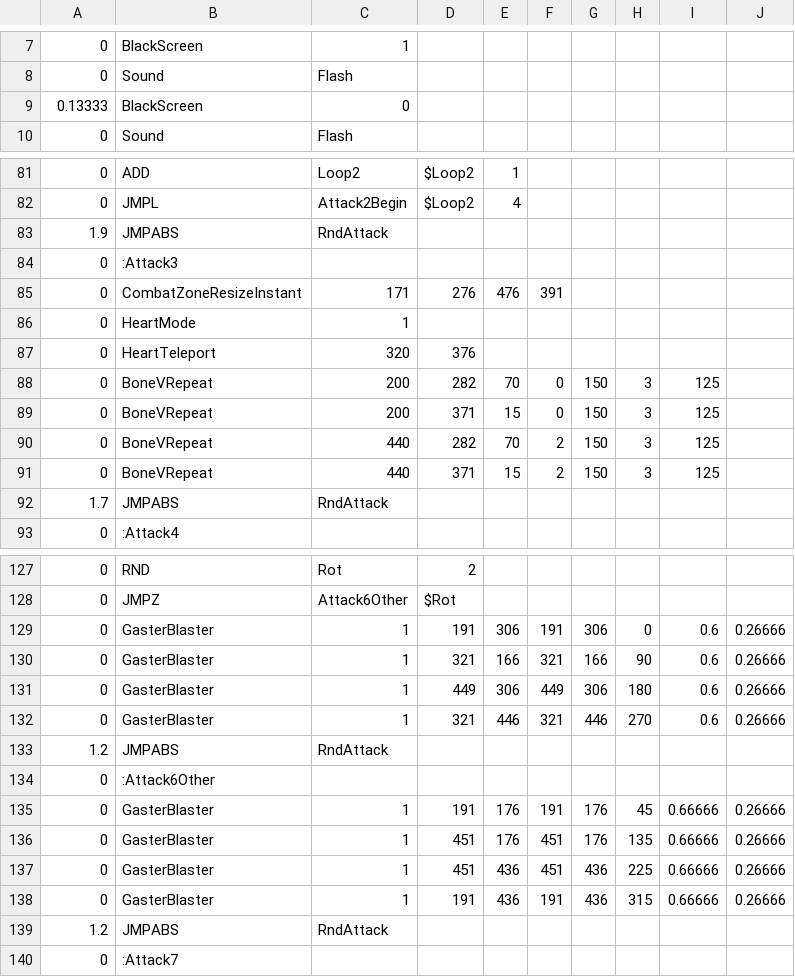
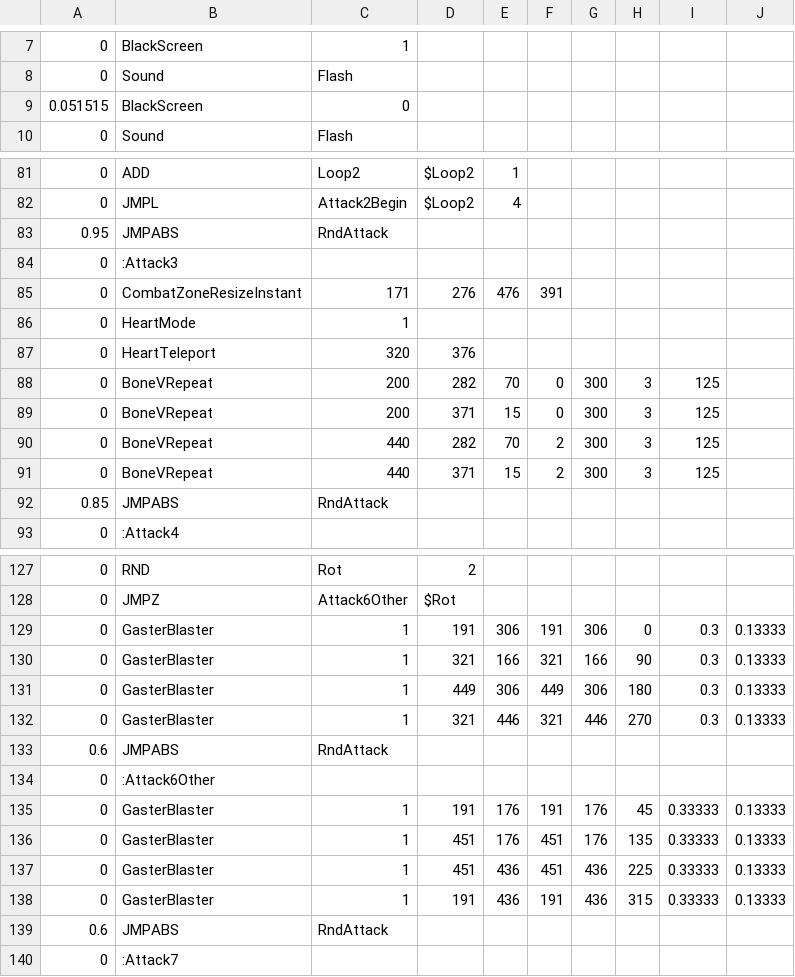
Before and after one commit to iliekchez/speedy-sans-fight, a CSV file: sans_multi3.csv, drawn as a sheet; only a part is shown, gaps mark what is left out; the diff covers the shown part only.

```diff
--- a/sans_multi3.csv
+++ b/sans_multi3.csv
@@ -8,3 +8,3 @@
 0,Sound,Flash,,,,,,,
-0.13333,BlackScreen,0,,,,,,,
+0.051515,BlackScreen,0,,,,,,,
 0,Sound,Flash,,,,,,,
@@ -82,3 +82,3 @@
 0,JMPL,Attack2Begin,$Loop2,4,,,,,
-1.9,JMPABS,RndAttack,,,,,,,
+0.95,JMPABS,RndAttack,,,,,,,
 0,:Attack3,,,,,,,,
@@ -87,7 +87,7 @@
 0,HeartTeleport,320,376,,,,,,
-0,BoneVRepeat,200,282,70,0,150,3,125,
-0,BoneVRepeat,200,371,15,0,150,3,125,
-0,BoneVRepeat,440,282,70,2,150,3,125,
-0,BoneVRepeat,440,371,15,2,150,3,125,
-1.7,JMPABS,RndAttack,,,,,,,
+0,BoneVRepeat,200,282,70,0,300,3,125,
+0,BoneVRepeat,200,371,15,0,300,3,125,
+0,BoneVRepeat,440,282,70,2,300,3,125,
+0,BoneVRepeat,440,371,15,2,300,3,125,
+0.85,JMPABS,RndAttack,,,,,,,
 0,:Attack4,,,,,,,,
@@ -128,13 +128,13 @@
 0,JMPZ,Attack6Other,$Rot,,,,,,
-0,GasterBlaster,1,191,306,191,306,0,0.6,0.26666
-0,GasterBlaster,1,321,166,321,166,90,0.6,0.26666
-0,GasterBlaster,1,449,306,449,306,180,0.6,0.26666
-0,GasterBlaster,1,321,446,321,446,270,0.6,0.26666
-1.2,JMPABS,RndAttack,,,,,,,
+0,GasterBlaster,1,191,306,191,306,0,0.3,0.13333
+0,GasterBlaster,1,321,166,321,166,90,0.3,0.13333
+0,GasterBlaster,1,449,306,449,306,180,0.3,0.13333
+0,GasterBlaster,1,321,446,321,446,270,0.3,0.13333
+0.6,JMPABS,RndAttack,,,,,,,
 0,:Attack6Other,,,,,,,,
-0,GasterBlaster,1,191,176,191,176,45,0.66666,0.26666
-0,GasterBlaster,1,451,176,451,176,135,0.66666,0.26666
-0,GasterBlaster,1,451,436,451,436,225,0.66666,0.26666
-0,GasterBlaster,1,191,436,191,436,315,0.66666,0.26666
-1.2,JMPABS,RndAttack,,,,,,,
+0,GasterBlaster,1,191,176,191,176,45,0.33333,0.13333
+0,GasterBlaster,1,451,176,451,176,135,0.33333,0.13333
+0,GasterBlaster,1,451,436,451,436,225,0.33333,0.13333
+0,GasterBlaster,1,191,436,191,436,315,0.33333,0.13333
+0.6,JMPABS,RndAttack,,,,,,,
 0,:Attack7,,,,,,,,
```
Also changed, not shown: 35 edited cells elsewhere in this file, sans_bluebone.csv, sans_bonegap1.csv, 21 other files.
